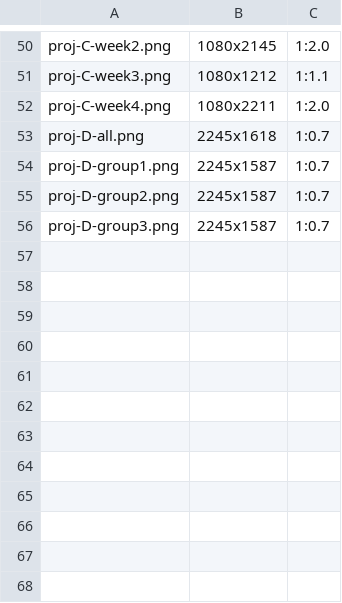
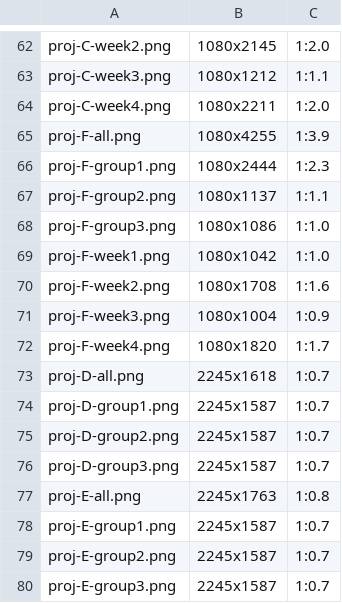
Before and after one commit to tiagoluizpoli/church, a TSV file: prototypes/schedule-export-layouts/sizes.tsv, drawn as a sheet; only a part is shown, gaps mark what is left out; the diff covers the shown part only; the diff names each change by its address in the sheet, - before the commit and + after, or states it on an @@ line.

```diff
--- a/prototypes/schedule-export-layouts/sizes.tsv
+++ b/prototypes/schedule-export-layouts/sizes.tsv
+row 65: proj-F-all.png | 1080x4255 | 1:3.9
+row 66: proj-F-group1.png | 1080x2444 | 1:2.3
+row 67: proj-F-group2.png | 1080x1137 | 1:1.1
+row 68: proj-F-group3.png | 1080x1086 | 1:1.0
+row 69: proj-F-week1.png | 1080x1042 | 1:1.0
+row 70: proj-F-week2.png | 1080x1708 | 1:1.6
+row 71: proj-F-week3.png | 1080x1004 | 1:0.9
+row 72: proj-F-week4.png | 1080x1820 | 1:1.7
+row 77: proj-E-all.png | 2245x1763 | 1:0.8
+row 78: proj-E-group1.png | 2245x1587 | 1:0.7
+row 79: proj-E-group2.png | 2245x1587 | 1:0.7
+row 80: proj-E-group3.png | 2245x1587 | 1:0.7
```
Also changed, not shown: 12 added rows elsewhere in this file, 34 other files.
